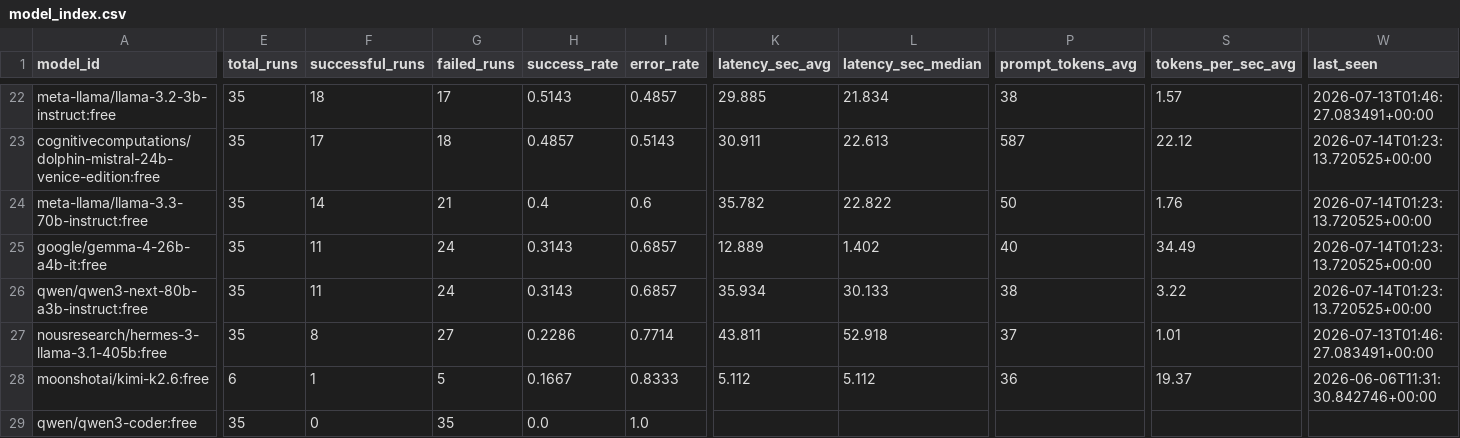
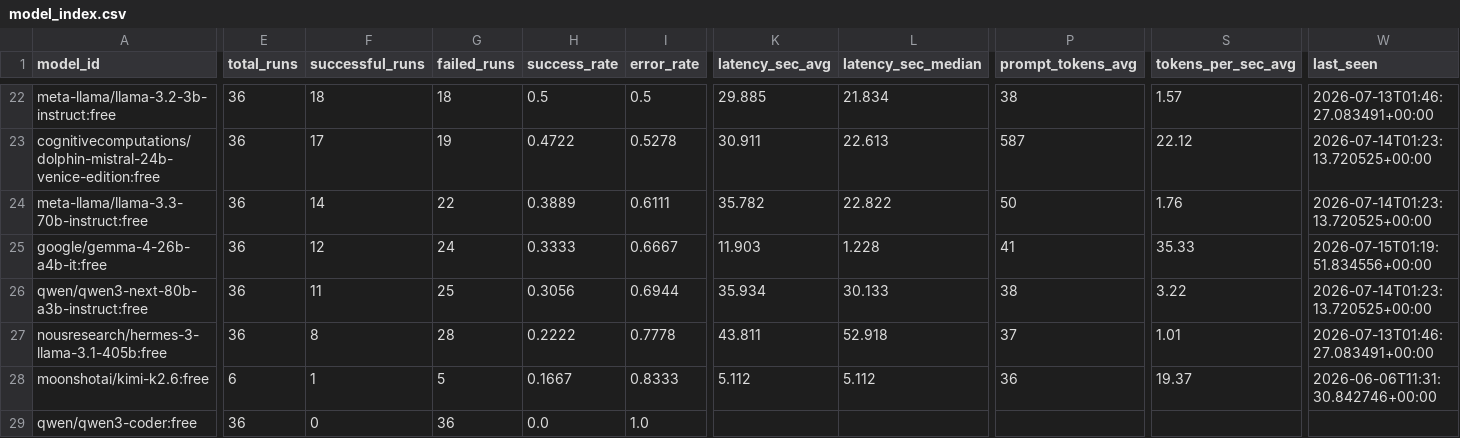
Before and after one commit to mohabdelkarim/free-model-pulse, a CSV file: data/derived/model_index.csv, drawn as a sheet; only a part is shown, gaps mark what is left out; the diff covers the shown part only; the diff names each change by its address in the sheet, - before the commit and + after, or states it on an @@ line.

```diff
--- a/data/derived/model_index.csv
+++ b/data/derived/model_index.csv
-E22:E27 (total_runs): 35
+E22:E27 (total_runs): 36
-G22 (failed_runs): 17
+G22 (failed_runs): 18
-H22 (success_rate): 0.5143
+H22 (success_rate): 0.5
-I22 (error_rate): 0.4857
+I22 (error_rate): 0.5
-G23 (failed_runs): 18
+G23 (failed_runs): 19
-H23 (success_rate): 0.4857
+H23 (success_rate): 0.4722
-I23 (error_rate): 0.5143
+I23 (error_rate): 0.5278
-G24 (failed_runs): 21
+G24 (failed_runs): 22
-H24 (success_rate): 0.4
+H24 (success_rate): 0.3889
-I24 (error_rate): 0.6
+I24 (error_rate): 0.6111
-F25 (successful_runs): 11
+F25 (successful_runs): 12
-H25 (success_rate): 0.3143
+H25 (success_rate): 0.3333
-I25 (error_rate): 0.6857
+I25 (error_rate): 0.6667
-K25 (latency_sec_avg): 12.889
+K25 (latency_sec_avg): 11.903
-L25 (latency_sec_median): 1.402
+L25 (latency_sec_median): 1.228
-P25 (prompt_tokens_avg): 40
+P25 (prompt_tokens_avg): 41
-S25 (tokens_per_sec_avg): 34.49
+S25 (tokens_per_sec_avg): 35.33
-W25 (last_seen): 2026-07-14T01:23:13.720525+00:00
+W25 (last_seen): 2026-07-15T01:19:51.834556+00:00
-G26 (failed_runs): 24
+G26 (failed_runs): 25
-H26 (success_rate): 0.3143
+H26 (success_rate): 0.3056
-I26 (error_rate): 0.6857
+I26 (error_rate): 0.6944
-G27 (failed_runs): 27
+G27 (failed_runs): 28
-H27 (success_rate): 0.2286
+H27 (success_rate): 0.2222
-I27 (error_rate): 0.7714
+I27 (error_rate): 0.7778
-E29 (total_runs): 35
+E29 (total_runs): 36
-G29 (failed_runs): 35
+G29 (failed_runs): 36
```
Also changed, not shown: 110 edited cells elsewhere in this file, data/raw/benchmark_runs.csv, 1 other file.
